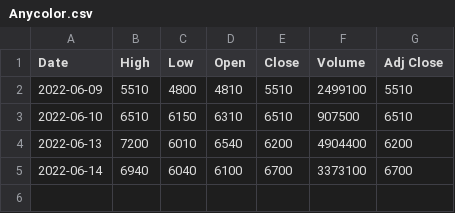
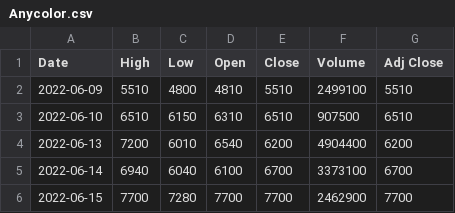
Before and after one commit to jtakumi/stock_py, a CSV file: output_files/Anycolor.csv, drawn as a sheet; the diff names each change by its address in the sheet, - before the commit and + after, or states it on an @@ line.

```diff
--- a/output_files/Anycolor.csv
+++ b/output_files/Anycolor.csv
+row 6: 2022-06-15 | 7700 | 7280 | 7700 | 7700 | 2462900 | 7700
```
Also changed, not shown: output_files/APPLE.csv, output_files/Amazon.csv, 12 other files.
